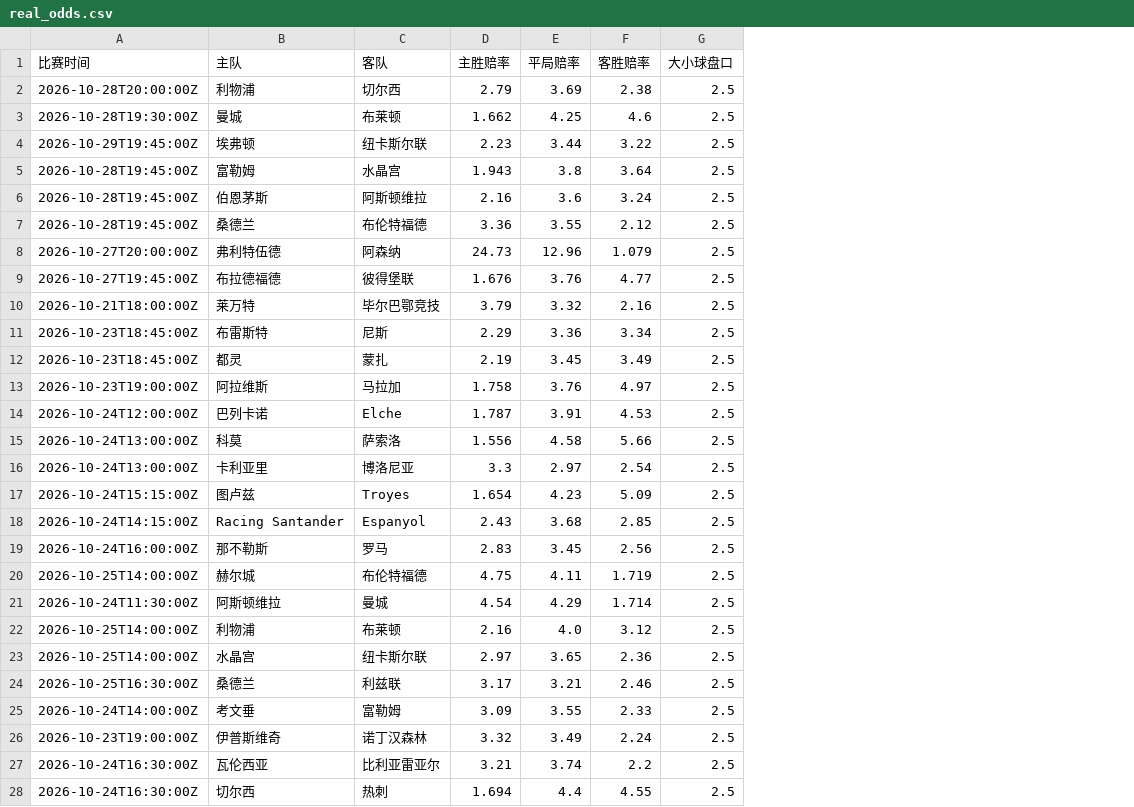
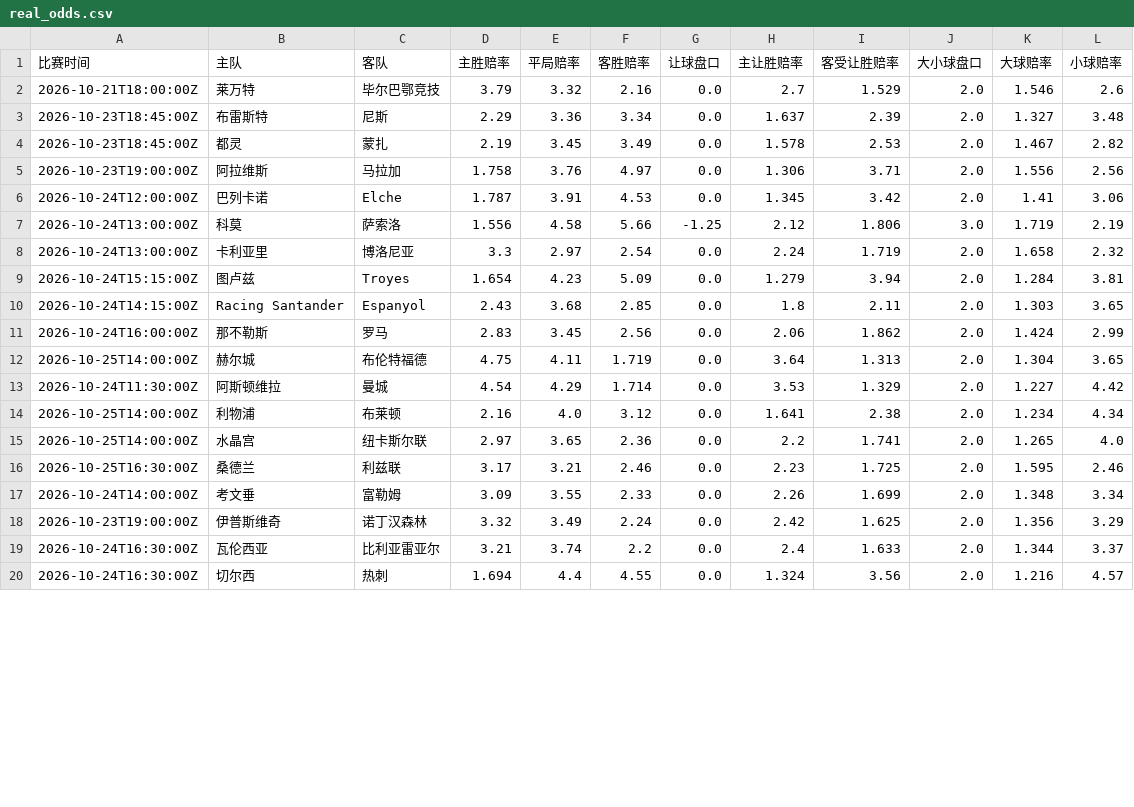
Before and after one commit to kejiqun/epl-prediction, a CSV file: real_odds.csv, drawn as a sheet; only a part is shown; removed rows and columns are numbered as before the commit, all else as after; the diff covers the shown part only; the diff names each change by its address in the sheet, - before the commit and + after, or states it on an @@ line.

```diff
--- a/real_odds.csv
+++ b/real_odds.csv
+column G (让球盘口), rows 2-20: 0.0 | 0.0 | 0.0 | 0.0 | 0.0 | -1.25 | 0.0 | 0.0 | 0.0 | 0.0 | 0.0 | 0.0 | 0.0 | 0.0 | 0.0 | 0.0 | 0.0 | 0.0 | 0.0
+column H (主让胜赔率), rows 2-20: 2.7 | 1.637 | 1.578 | 1.306 | 1.345 | 2.12 | 2.24 | 1.279 | 1.8 | 2.06 | 3.64 | 3.53 | 1.641 | 2.2 | 2.23 | 2.26 | 2.42 | 2.4 | 1.324
+column I (客受让胜赔率), rows 2-20: 1.529 | 2.39 | 2.53 | 3.71 | 3.42 | 1.806 | 1.719 | 3.94 | 2.11 | 1.862 | 1.313 | 1.329 | 2.38 | 1.741 | 1.725 | 1.699 | 1.625 | 1.633 | 3.56
+column K (大球赔率), rows 2-20: 1.546 | 1.327 | 1.467 | 1.556 | 1.41 | 1.719 | 1.658 | 1.284 | 1.303 | 1.424 | 1.304 | 1.227 | 1.234 | 1.265 | 1.595 | 1.348 | 1.356 | 1.344 | 1.216
+column L (小球赔率), rows 2-20: 2.6 | 3.48 | 2.82 | 2.56 | 3.06 | 2.19 | 2.32 | 3.81 | 3.65 | 2.99 | 3.65 | 4.42 | 4.34 | 4.0 | 2.46 | 3.34 | 3.29 | 3.37 | 4.57
-row 2: 2026-10-28T20:00:00Z | 利物浦 | 切尔西 | 2.79 | 3.69 | 2.38 | 2.5
-row 3: 2026-10-28T19:30:00Z | 曼城 | 布莱顿 | 1.662 | 4.25 | 4.6 | 2.5
-row 4: 2026-10-29T19:45:00Z | 埃弗顿 | 纽卡斯尔联 | 2.23 | 3.44 | 3.22 | 2.5
-row 5: 2026-10-28T19:45:00Z | 富勒姆 | 水晶宫 | 1.943 | 3.8 | 3.64 | 2.5
-row 6: 2026-10-28T19:45:00Z | 伯恩茅斯 | 阿斯顿维拉 | 2.16 | 3.6 | 3.24 | 2.5
-row 7: 2026-10-28T19:45:00Z | 桑德兰 | 布伦特福德 | 3.36 | 3.55 | 2.12 | 2.5
-row 8: 2026-10-27T20:00:00Z | 弗利特伍德 | 阿森纳 | 24.73 | 12.96 | 1.079 | 2.5
-row 9: 2026-10-27T19:45:00Z | 布拉德福德 | 彼得堡联 | 1.676 | 3.76 | 4.77 | 2.5
-J2:J6 (大小球盘口): 2.5
+J2:J6 (大小球盘口): 2.0
-J7 (大小球盘口): 2.5
+J7 (大小球盘口): 3.0
-J8:J20 (大小球盘口): 2.5
+J8:J20 (大小球盘口): 2.0
```
Also changed, not shown: 85 edited cells elsewhere in this file, 1 other file.
